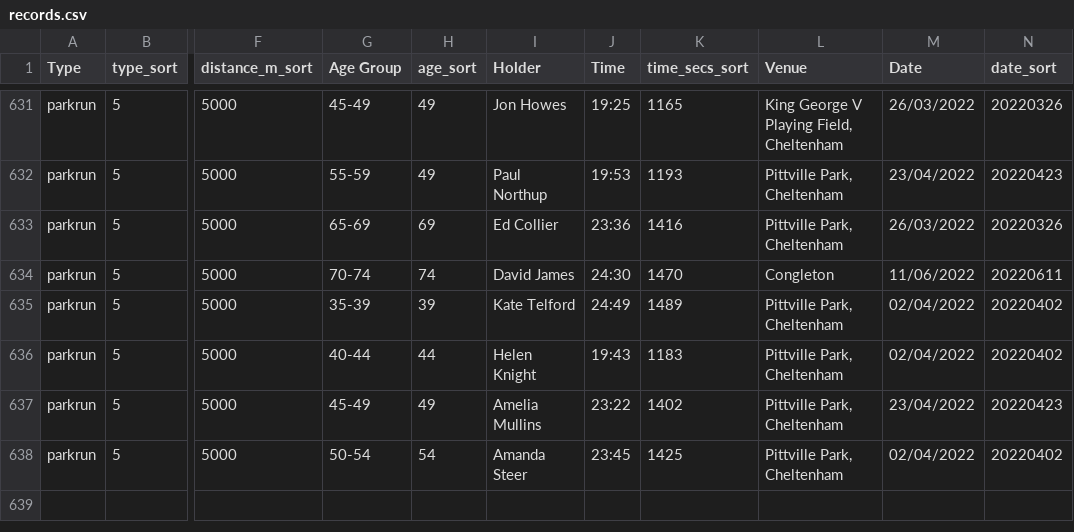
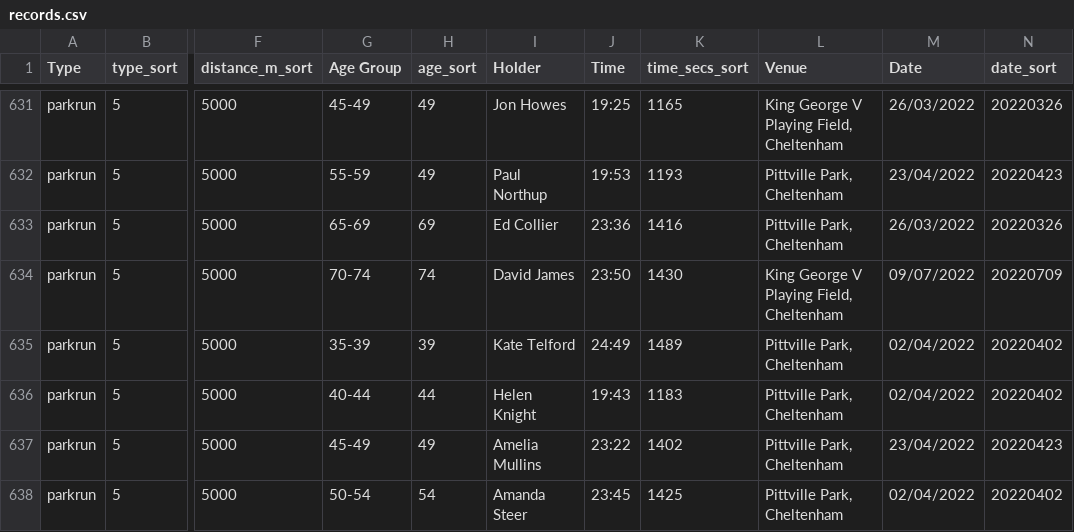
Before and after one commit to CLCStriders/striders, a CSV file: _data/records.csv, drawn as a sheet; only a part is shown, gaps mark what is left out; the diff names each change by its address in the sheet, - before the commit and + after, or states it on an @@ line.

Commit message:
david james parkrun

```diff
--- a/_data/records.csv
+++ b/_data/records.csv
-J634 (Time): 24:30
+J634 (Time): 23:50
-K634 (time_secs_sort): 1470
+K634 (time_secs_sort): 1430
-L634 (Venue): Congleton
+L634 (Venue): King George V Playing Field, Cheltenham
-M634 (Date): 11/06/2022
+M634 (Date): 09/07/2022
-N634 (date_sort): 20220611
+N634 (date_sort): 20220709
```
